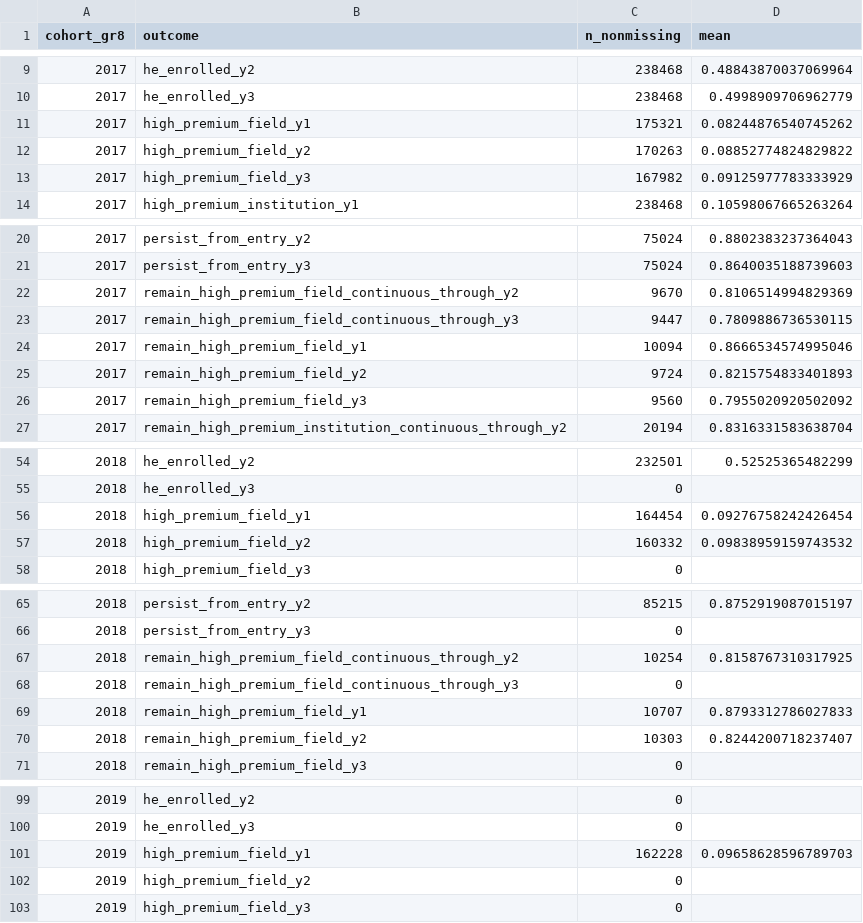
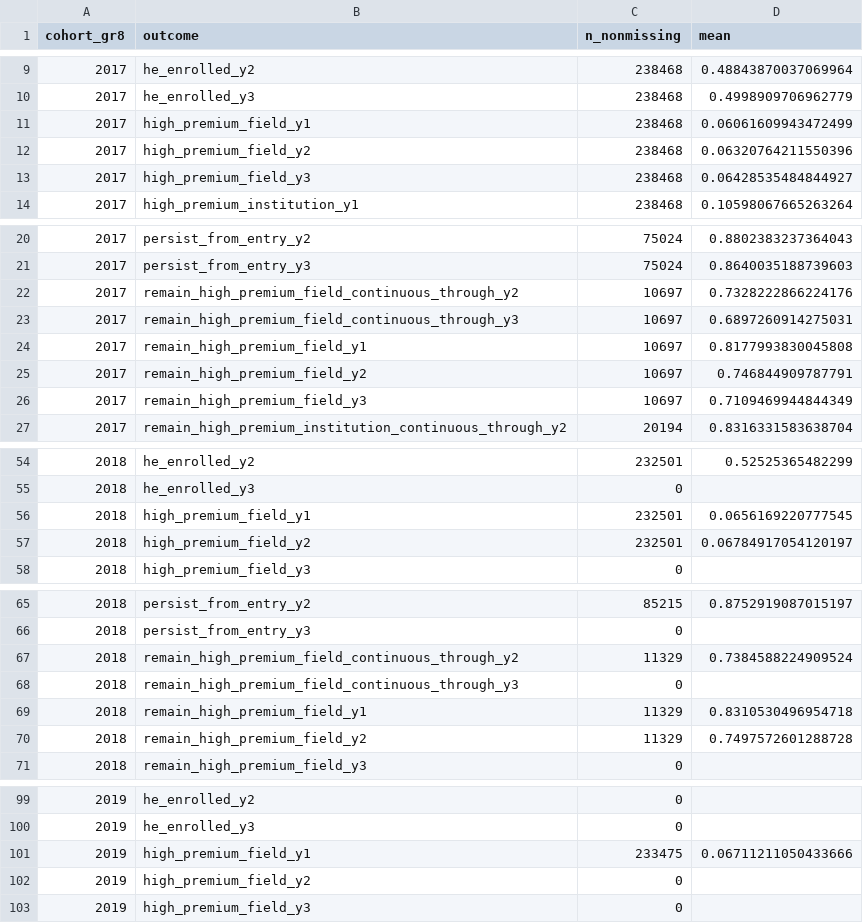
Before and after one commit to BrunoE23/causal_schools, a CSV file: output/tables/higher_ed_persistence/higher_ed_persistence_summary.csv, drawn as a sheet; only a part is shown, gaps mark what is left out; the diff covers the shown part only.

```diff
--- a/output/tables/higher_ed_persistence/higher_ed_persistence_summary.csv
+++ b/output/tables/higher_ed_persistence/higher_ed_persistence_summary.csv
@@ -10,5 +10,5 @@ cohort_gr8,outcome,n_nonmissing,mean
 2017,he_enrolled_y3,238468,0.4998909706962779
-2017,high_premium_field_y1,175321,0.08244876540745262
-2017,high_premium_field_y2,170263,0.08852774824829822
-2017,high_premium_field_y3,167982,0.09125977783333929
+2017,high_premium_field_y1,238468,0.06061609943472499
+2017,high_premium_field_y2,238468,0.06320764211550396
+2017,high_premium_field_y3,238468,0.06428535484844927
 2017,high_premium_institution_y1,238468,0.10598067665263264
@@ -21,7 +21,7 @@ cohort_gr8,outcome,n_nonmissing,mean
 2017,persist_from_entry_y3,75024,0.8640035188739603
-2017,remain_high_premium_field_continuous_through_y2,9670,0.8106514994829369
-2017,remain_high_premium_field_continuous_through_y3,9447,0.7809886736530115
-2017,remain_high_premium_field_y1,10094,0.8666534574995046
-2017,remain_high_premium_field_y2,9724,0.8215754833401893
-2017,remain_high_premium_field_y3,9560,0.7955020920502092
+2017,remain_high_premium_field_continuous_through_y2,10697,0.7328222866224176
+2017,remain_high_premium_field_continuous_through_y3,10697,0.6897260914275031
+2017,remain_high_premium_field_y1,10697,0.8177993830045808
+2017,remain_high_premium_field_y2,10697,0.746844909787791
+2017,remain_high_premium_field_y3,10697,0.7109469944844349
 2017,remain_high_premium_institution_continuous_through_y2,20194,0.8316331583638704
@@ -55,4 +55,4 @@ cohort_gr8,outcome,n_nonmissing,mean
 2018,he_enrolled_y3,0,
-2018,high_premium_field_y1,164454,0.09276758242426454
-2018,high_premium_field_y2,160332,0.09838959159743532
+2018,high_premium_field_y1,232501,0.0656169220777545
+2018,high_premium_field_y2,232501,0.06784917054120197
 2018,high_premium_field_y3,0,
@@ -66,6 +66,6 @@ cohort_gr8,outcome,n_nonmissing,mean
 2018,persist_from_entry_y3,0,
-2018,remain_high_premium_field_continuous_through_y2,10254,0.8158767310317925
+2018,remain_high_premium_field_continuous_through_y2,11329,0.7384588224909524
 2018,remain_high_premium_field_continuous_through_y3,0,
-2018,remain_high_premium_field_y1,10707,0.8793312786027833
-2018,remain_high_premium_field_y2,10303,0.8244200718237407
+2018,remain_high_premium_field_y1,11329,0.8310530496954718
+2018,remain_high_premium_field_y2,11329,0.7497572601288728
 2018,remain_high_premium_field_y3,0,
@@ -100,3 +100,3 @@ cohort_gr8,outcome,n_nonmissing,mean
 2019,he_enrolled_y3,0,
-2019,high_premium_field_y1,162228,0.09658628596789703
+2019,high_premium_field_y1,233475,0.06711211050433666
 2019,high_premium_field_y2,0,
```
Also changed, not shown: 2 edited cells elsewhere in this file, output/tables/higher_ed_persistence/persistence_scalar_iv_eb_results.csv, output/tables/higher_ed_persistence/persistence_two_year_scalar_iv_eb_results.csv, 7 other files.
